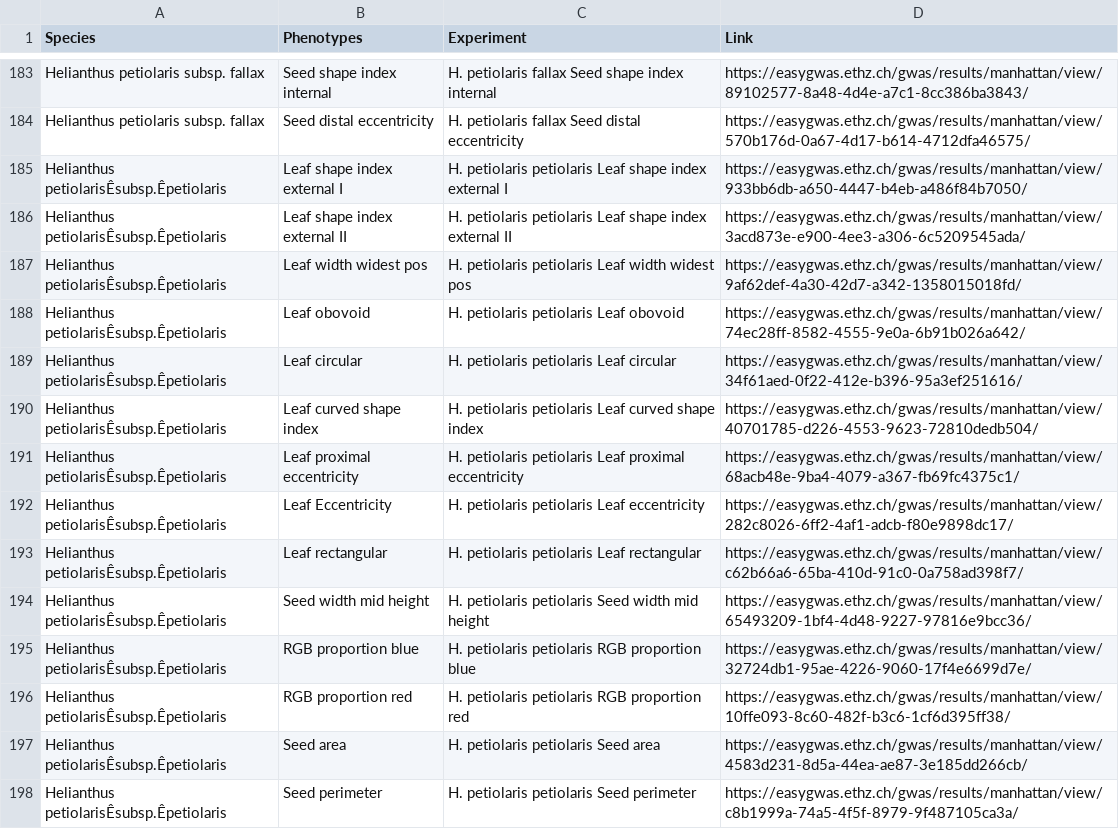
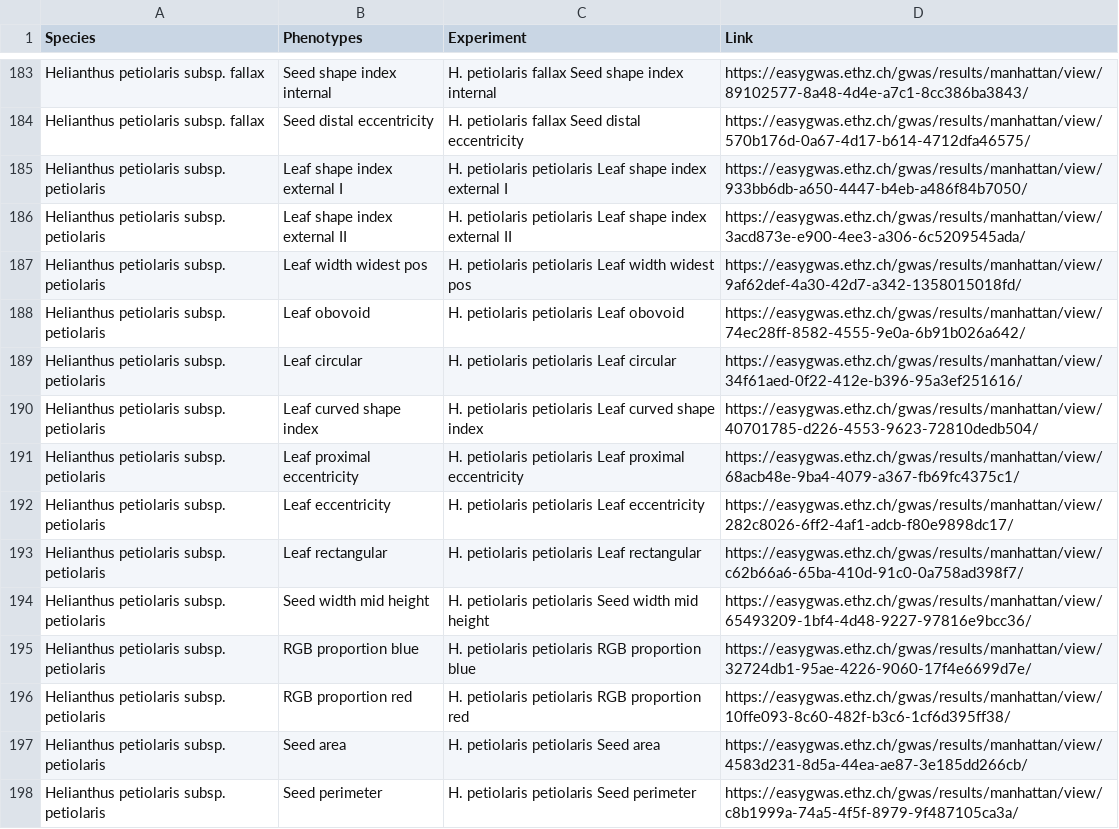
Before and after one commit to grimmlab/HeliantHome, a CSV file: data/easygwas_links.csv, drawn as a sheet; only a part is shown, gaps mark what is left out; the diff covers the shown part only; the diff names each change by its address in the sheet, - before the commit and + after, or states it on an @@ line.

```diff
--- a/data/easygwas_links.csv
+++ b/data/easygwas_links.csv
-A185:A198 (Species): Helianthus petiolarisÊsubsp.Êpetiolaris
+A185:A198 (Species): Helianthus petiolaris subsp. petiolaris
-B192 (Phenotypes): Leaf Eccentricity
+B192 (Phenotypes): Leaf eccentricity
```
Also changed, not shown: 72 edited cells elsewhere in this file, 14 other files.
